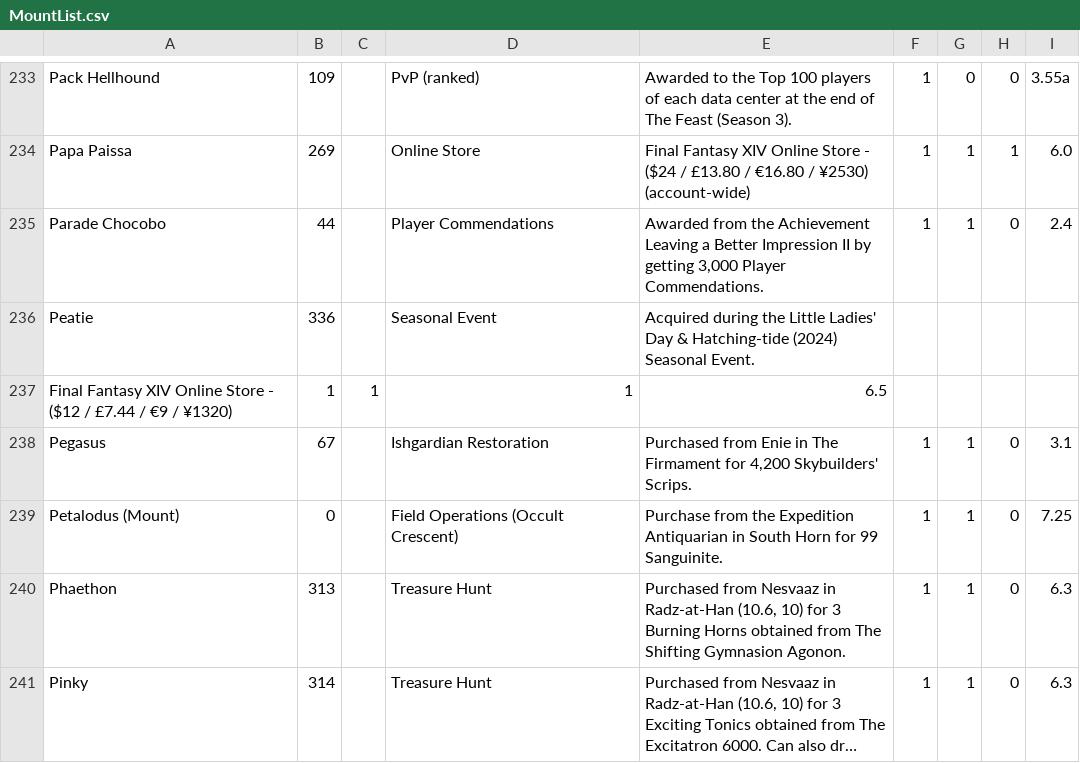
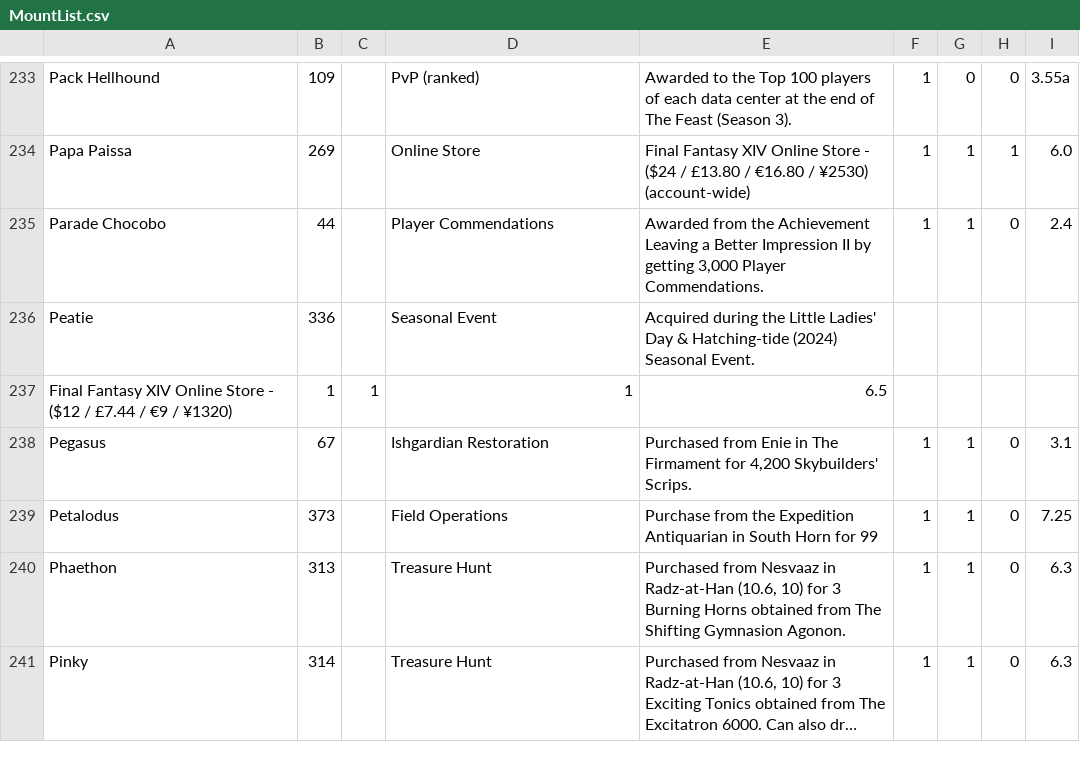
Before and after one commit to megurte/WhichMount, a CSV file: WhichMount/Resources/MountList.csv, drawn as a sheet; only a part is shown, gaps mark what is left out; long unchanged cells end in ….

```diff
--- a/WhichMount/Resources/MountList.csv
+++ b/WhichMount/Resources/MountList.csv
@@ -238,3 +238,3 @@ Peatie|336||Seasonal Event|Acquired during the Little Ladies' Day & Hatching-tid
 Pegasus|67||Ishgardian Restoration|Purchased from Enie in The Firmament for  4,200 Skybuilders' Scrips.|1|1|0|3.1
-Petalodus (Mount)|0||Field Operations (Occult Crescent)|Purchase from the Expedition Antiquarian in South Horn for 99   Sanguinite.|1|1|0|7.25
+Petalodus|373||Field Operations|Purchase from the Expedition Antiquarian in South Horn for 99|1|1|0|7.25
 Phaethon|313||Treasure Hunt|Purchased from Nesvaaz in Radz-at-Han (10.6, 10) for 3   Burning Horns obtained from  The Shifting Gymnasion Agonon.|1|1|0|6.3
```
Also changed, not shown: 12 other files.
